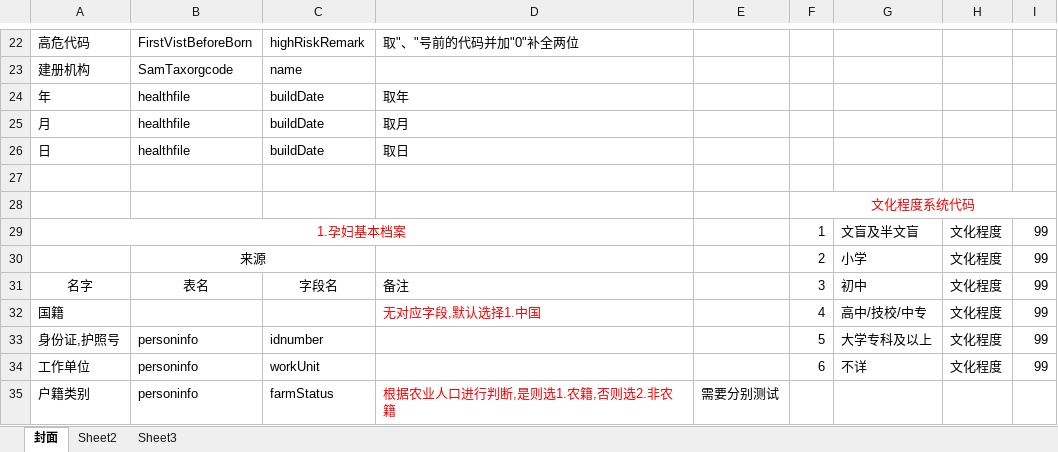
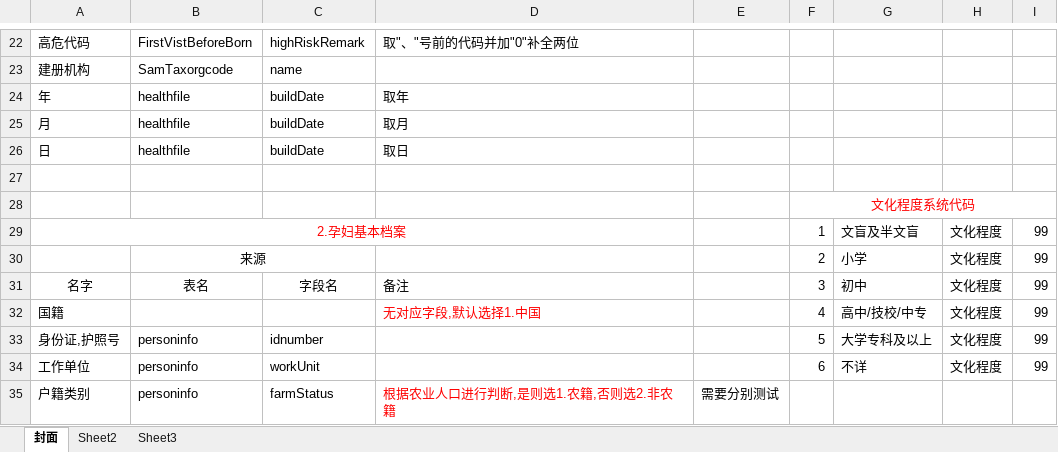
Before and after one commit to konglingjuanyi/pmhs_km, an Excel workbook: 打印/打印说明.xlsx, sheet 封面, drawn as a sheet; only a part is shown, gaps mark what is left out; values as stored, in another font and other column widths than the file's, no borders; the diff covers the shown part only; the diff names each change by its address in the sheet, - before the commit and + after, or states it on an @@ line.

```diff
--- a/打印/打印说明.xlsx (sheet 封面)
+++ b/打印/打印说明.xlsx (sheet 封面)
-A29: 1.孕妇基本档案
+A29: 2.孕妇基本档案
```
Also changed, not shown: 26 added rows, 2 removed rows, 2 edited cells and merged cells elsewhere in this sheet, 3 other files.
